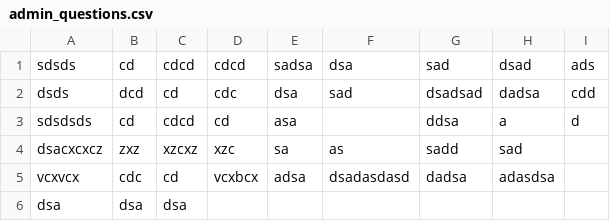
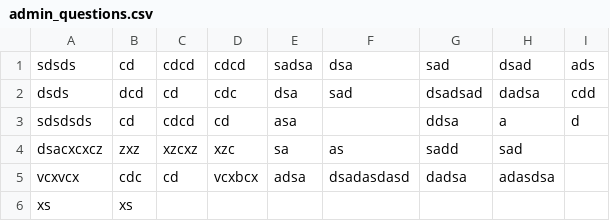
Before and after one commit to jovitaanderson/sc-survey, a CSV file: TestingWinForms/bin/Debug/admin_questions.csv, drawn as a sheet.

```diff
--- a/TestingWinForms/bin/Debug/admin_questions.csv
+++ b/TestingWinForms/bin/Debug/admin_questions.csv
@@ -5,2 +5,2 @@ dsacxcxcz,zxz,xzcxz,xzc,sa,as,sadd,sad,
 vcxvcx,cdc,cd,vcxbcx,adsa,dsadasdasd,dadsa,adasdsa,
-dsa,dsa,dsa,,,,,,
+xs,xs,,,,,,,
```
Also changed, not shown: TestingWinForms/bin/Debug/player_answers.csv, 16 other files.
